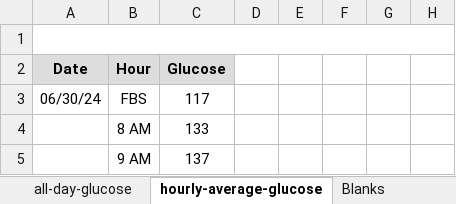
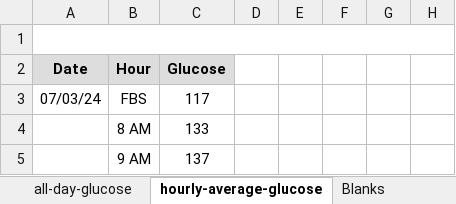
Before and after one commit to drjlevi6/Data-Scientist, an Excel workbook: polynomial-trendlines/all-day-glucose.xlsx, sheet hourly-average-glucose, drawn as a sheet; only a part is shown; values as stored, in another font and other column widths than the file's, no borders; charts and pictures not drawn; the diff names each change by its address in the sheet, - before the commit and + after, or states it on an @@ line.

```diff
--- a/polynomial-trendlines/all-day-glucose.xlsx (sheet hourly-average-glucose)
+++ b/polynomial-trendlines/all-day-glucose.xlsx (sheet hourly-average-glucose)
-A3 (Date): 06/30/24
+A3 (Date): 07/03/24
```
Also changed, not shown: sheet all-day-glucose, charts or pictures, 4 other files.
